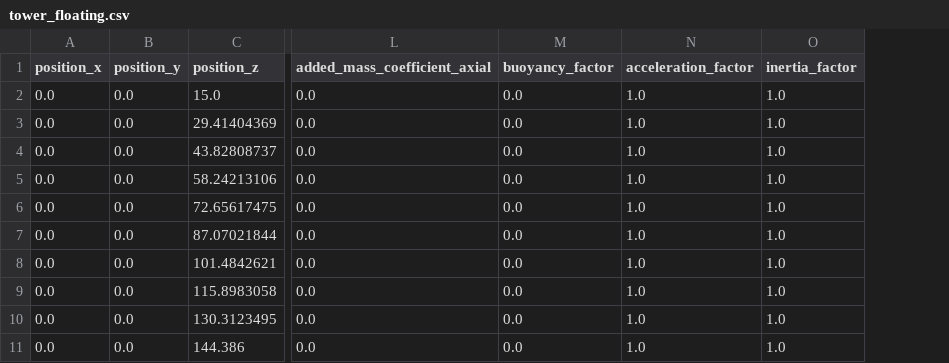
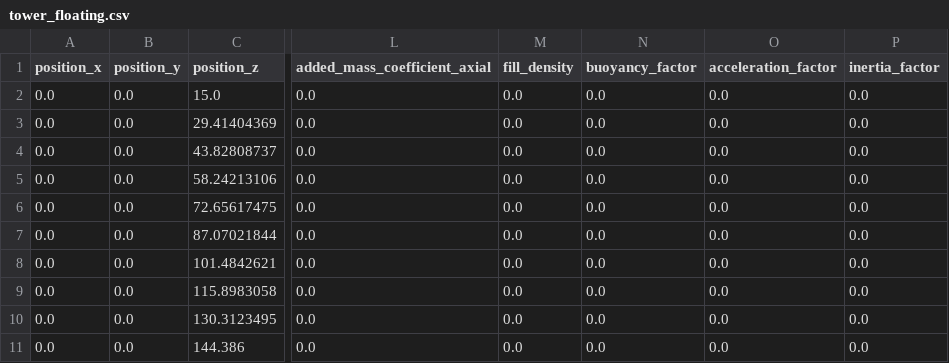
Before and after one commit to AlvaroDFC/seahowl, a CSV file: data/IEA15MW/floating/tower_floating.csv, drawn as a sheet; only a part is shown, gaps mark what is left out; addresses are those after the commit; the diff names each change by its address in the sheet, - before the commit and + after, or states it on an @@ line.

```diff
--- a/data/IEA15MW/floating/tower_floating.csv
+++ b/data/IEA15MW/floating/tower_floating.csv
+column M (fill_density), rows 2-11: all 0.0
-O2:O11 (acceleration_factor): 1.0
+O2:O11 (acceleration_factor): 0.0
-P2:P11 (inertia_factor): 1.0
+P2:P11 (inertia_factor): 0.0
```
Also changed, not shown: data/IEA15MW/monopile/monopile.csv, data/IEA15MW/onshore/tower.csv, 8 other files.
